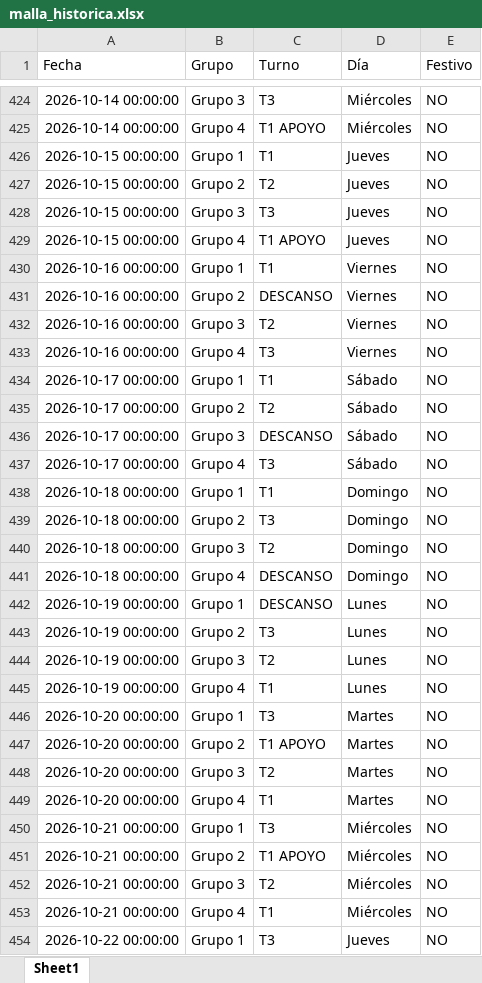
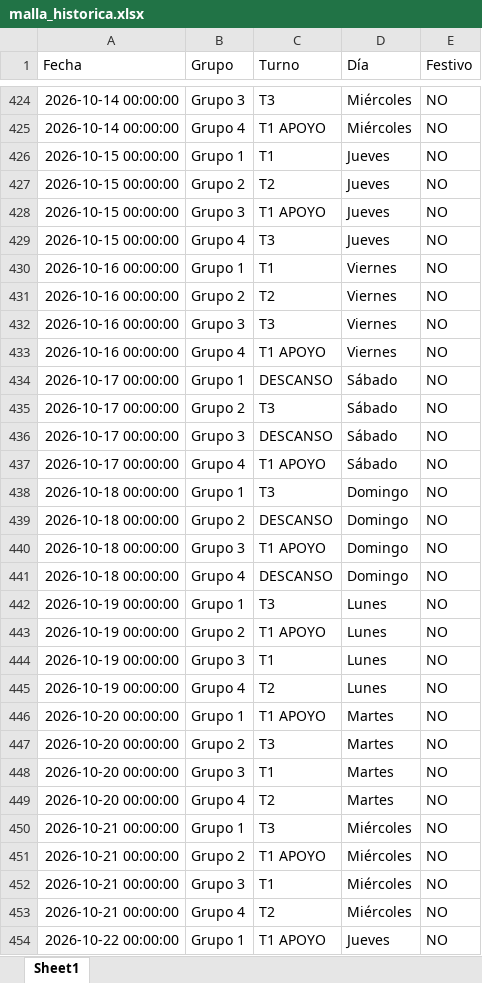
Before and after one commit to RichGuep/MovilGo, an Excel workbook: malla_historica.xlsx, sheet Sheet1, drawn as a sheet; only a part is shown, gaps mark what is left out; values as stored, in another font and other column widths than the file's, no borders; the diff covers the shown part only; the diff names each change by its address in the sheet, - before the commit and + after, or states it on an @@ line.

Commit message:
update

```diff
--- a/malla_historica.xlsx (sheet Sheet1)
+++ b/malla_historica.xlsx (sheet Sheet1)
-C428 (Turno): T3
+C428 (Turno): T1 APOYO
-C429 (Turno): T1 APOYO
+C429 (Turno): T3
-C431 (Turno): DESCANSO
+C431 (Turno): T2
-C432 (Turno): T2
+C432 (Turno): T3
-C433 (Turno): T3
+C433 (Turno): T1 APOYO
-C434 (Turno): T1
+C434 (Turno): DESCANSO
-C435 (Turno): T2
+C435 (Turno): T3
-C437 (Turno): T3
+C437 (Turno): T1 APOYO
-C438 (Turno): T1
+C438 (Turno): T3
-C439 (Turno): T3
+C439 (Turno): DESCANSO
-C440 (Turno): T2
+C440 (Turno): T1 APOYO
-C442 (Turno): DESCANSO
+C442 (Turno): T3
-C443 (Turno): T3
+C443 (Turno): T1 APOYO
-C444 (Turno): T2
+C444 (Turno): T1
-C445 (Turno): T1
+C445 (Turno): T2
-C446 (Turno): T3
+C446 (Turno): T1 APOYO
-C447 (Turno): T1 APOYO
+C447 (Turno): T3
-C448 (Turno): T2
+C448 (Turno): T1
-C449 (Turno): T1
+C449 (Turno): T2
-C452 (Turno): T2
+C452 (Turno): T1
-C453 (Turno): T1
+C453 (Turno): T2
-C454 (Turno): T3
+C454 (Turno): T1 APOYO
```
Also changed, not shown: 530 edited cells elsewhere in this sheet.
